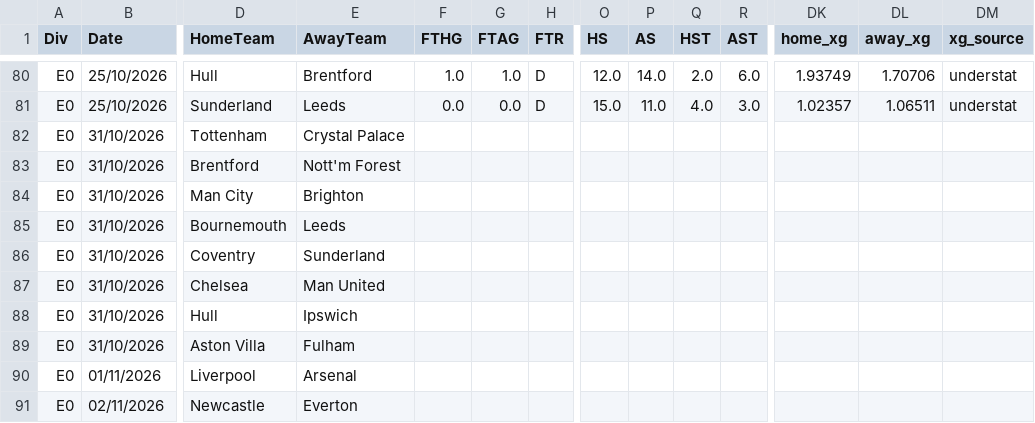
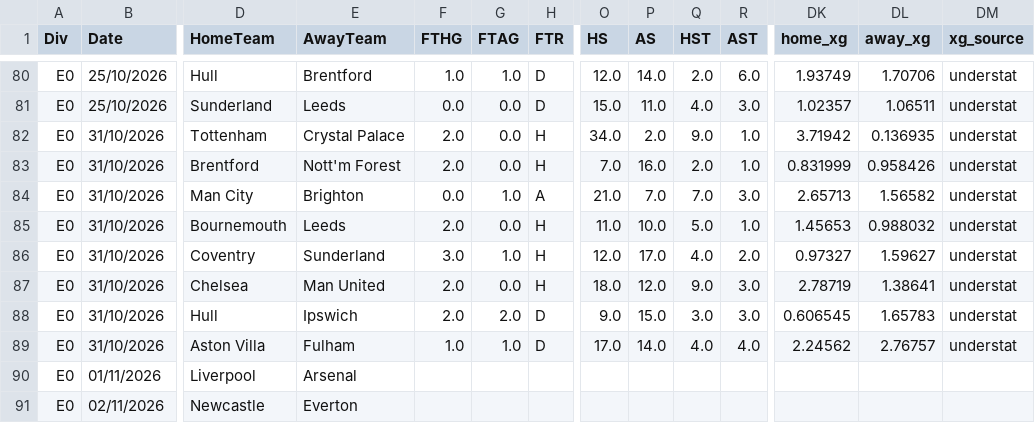
Before and after one commit to anthonyliao77/Football-Match-Prediction, a CSV file: football_data/PremierLeague/2026-2027.csv, drawn as a sheet; only a part is shown, gaps mark what is left out; removed rows and columns are numbered as before the commit, all else as after; rows hold the shown columns only; the diff names each change by its address in the sheet, - before the commit and + after, or states it on an @@ line.

```diff
--- a/football_data/PremierLeague/2026-2027.csv
+++ b/football_data/PremierLeague/2026-2027.csv
-row 82: E0 | 31/10/2026 | Tottenham | Crystal Palace
-row 83: E0 | 31/10/2026 | Brentford | Nott'm Forest
-row 84: E0 | 31/10/2026 | Man City | Brighton
-row 85: E0 | 31/10/2026 | Bournemouth | Leeds
-row 86: E0 | 31/10/2026 | Coventry | Sunderland
-row 87: E0 | 31/10/2026 | Chelsea | Man United
-row 88: E0 | 31/10/2026 | Hull | Ipswich
-row 89: E0 | 31/10/2026 | Aston Villa | Fulham
+row 82: E0 | 31/10/2026 | Tottenham | Crystal Palace | 2.0 | 0.0 | H | 34.0 | 2.0 | 9.0 | 1.0 | 3.71942 | 0.136935 | understat
+row 83: E0 | 31/10/2026 | Brentford | Nott'm Forest | 2.0 | 0.0 | H | 7.0 | 16.0 | 2.0 | 1.0 | 0.831999 | 0.958426 | understat
+row 84: E0 | 31/10/2026 | Man City | Brighton | 0.0 | 1.0 | A | 21.0 | 7.0 | 7.0 | 3.0 | 2.65713 | 1.56582 | understat
+row 85: E0 | 31/10/2026 | Bournemouth | Leeds | 2.0 | 0.0 | H | 11.0 | 10.0 | 5.0 | 1.0 | 1.45653 | 0.988032 | understat
+row 86: E0 | 31/10/2026 | Coventry | Sunderland | 3.0 | 1.0 | H | 12.0 | 17.0 | 4.0 | 2.0 | 0.97327 | 1.59627 | understat
+row 87: E0 | 31/10/2026 | Chelsea | Man United | 2.0 | 0.0 | H | 18.0 | 12.0 | 9.0 | 3.0 | 2.78719 | 1.38641 | understat
+row 88: E0 | 31/10/2026 | Hull | Ipswich | 2.0 | 2.0 | D | 9.0 | 15.0 | 3.0 | 3.0 | 0.606545 | 1.65783 | understat
+row 89: E0 | 31/10/2026 | Aston Villa | Fulham | 1.0 | 1.0 | D | 17.0 | 14.0 | 4.0 | 4.0 | 2.24562 | 2.76757 | understat
```
Also changed, not shown: football_data/LaLiga/2026-2027.csv, football_data/SerieA/2026-2027.csv.
